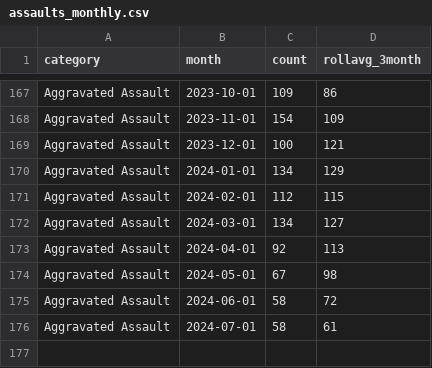
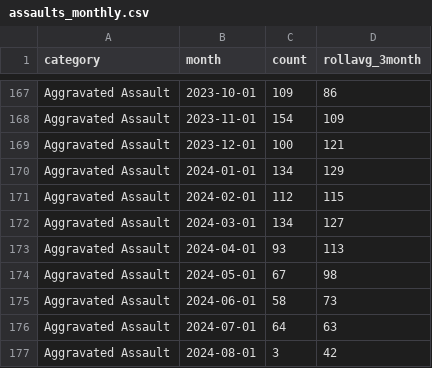
Before and after one commit to abcotvdata/safetytracker_fayetteville, a CSV file: data/output/monthly/assaults_monthly.csv, drawn as a sheet; only a part is shown, gaps mark what is left out.

```diff
--- a/data/output/monthly/assaults_monthly.csv
+++ b/data/output/monthly/assaults_monthly.csv
@@ -172,5 +172,6 @@ Aggravated Assault,2024-02-01,112,115
 Aggravated Assault,2024-03-01,134,127
-Aggravated Assault,2024-04-01,92,113
+Aggravated Assault,2024-04-01,93,113
 Aggravated Assault,2024-05-01,67,98
-Aggravated Assault,2024-06-01,58,72
-Aggravated Assault,2024-07-01,58,61
+Aggravated Assault,2024-06-01,58,73
+Aggravated Assault,2024-07-01,64,63
+Aggravated Assault,2024-08-01,3,42
```
Also changed, not shown: data/output/districts/autothefts_district.csv, data/output/districts/district_detailed.csv, 45 other files.
